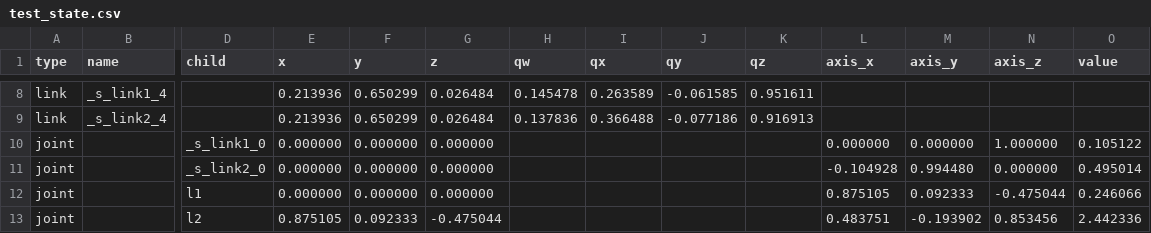
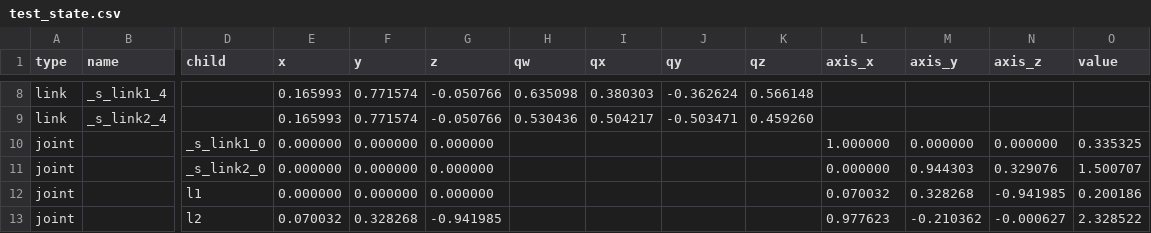
Before and after one commit to IDirkI/Cobalt, a CSV file: results/kinematics/test_state.csv, drawn as a sheet; only a part is shown, gaps mark what is left out; the diff covers the shown part only; the diff names each change by its address in the sheet, - before the commit and + after, or states it on an @@ line.

```diff
--- a/results/kinematics/test_state.csv
+++ b/results/kinematics/test_state.csv
-E8:E9 (x): 0.213936
+E8:E9 (x): 0.165993
-F8:F9 (y): 0.650299
+F8:F9 (y): 0.771574
-G8:G9 (z): 0.026484
+G8:G9 (z): -0.050766
-H8 (qw): 0.145478
+H8 (qw): 0.635098
-I8 (qx): 0.263589
+I8 (qx): 0.380303
-J8 (qy): -0.061585
+J8 (qy): -0.362624
-K8 (qz): 0.951611
+K8 (qz): 0.566148
-H9 (qw): 0.137836
+H9 (qw): 0.530436
-I9 (qx): 0.366488
+I9 (qx): 0.504217
-J9 (qy): -0.077186
+J9 (qy): -0.503471
-K9 (qz): 0.916913
+K9 (qz): 0.459260
-L10 (axis_x): 0.000000
+L10 (axis_x): 1.000000
-N10 (axis_z): 1.000000
+N10 (axis_z): 0.000000
-O10 (value): 0.105122
+O10 (value): 0.335325
-L11 (axis_x): -0.104928
+L11 (axis_x): 0.000000
-M11 (axis_y): 0.994480
+M11 (axis_y): 0.944303
-N11 (axis_z): 0.000000
+N11 (axis_z): 0.329076
-O11 (value): 0.495014
+O11 (value): 1.500707
-L12 (axis_x): 0.875105
+L12 (axis_x): 0.070032
-M12 (axis_y): 0.092333
+M12 (axis_y): 0.328268
-N12 (axis_z): -0.475044
+N12 (axis_z): -0.941985
-O12 (value): 0.246066
+O12 (value): 0.200186
-E13 (x): 0.875105
+E13 (x): 0.070032
-F13 (y): 0.092333
+F13 (y): 0.328268
-G13 (z): -0.475044
+G13 (z): -0.941985
-L13 (axis_x): 0.483751
+L13 (axis_x): 0.977623
-M13 (axis_y): -0.193902
+M13 (axis_y): -0.210362
-N13 (axis_z): 0.853456
+N13 (axis_z): -0.000627
-O13 (value): 2.442336
+O13 (value): 2.328522
```
Also changed, not shown: 56 edited cells elsewhere in this file, 2 other files.
